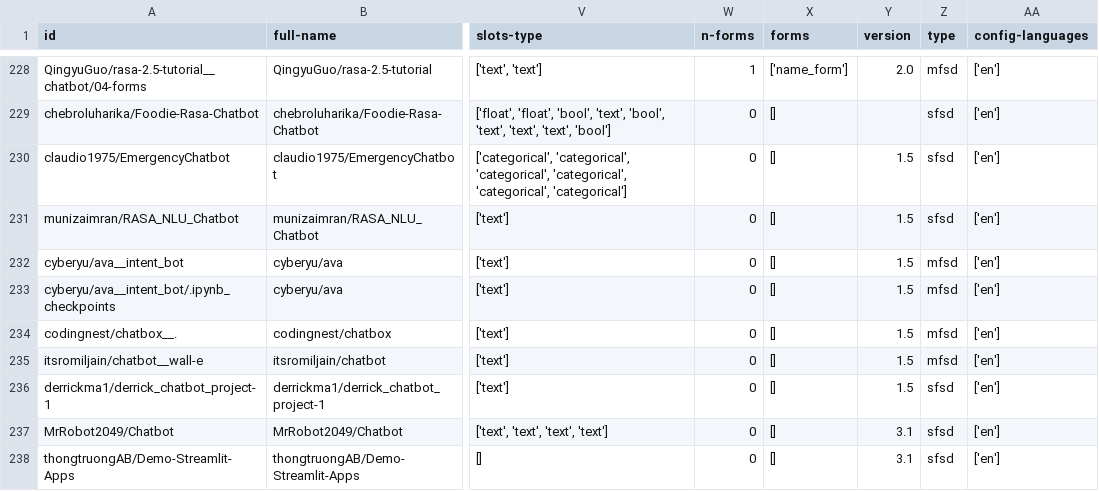
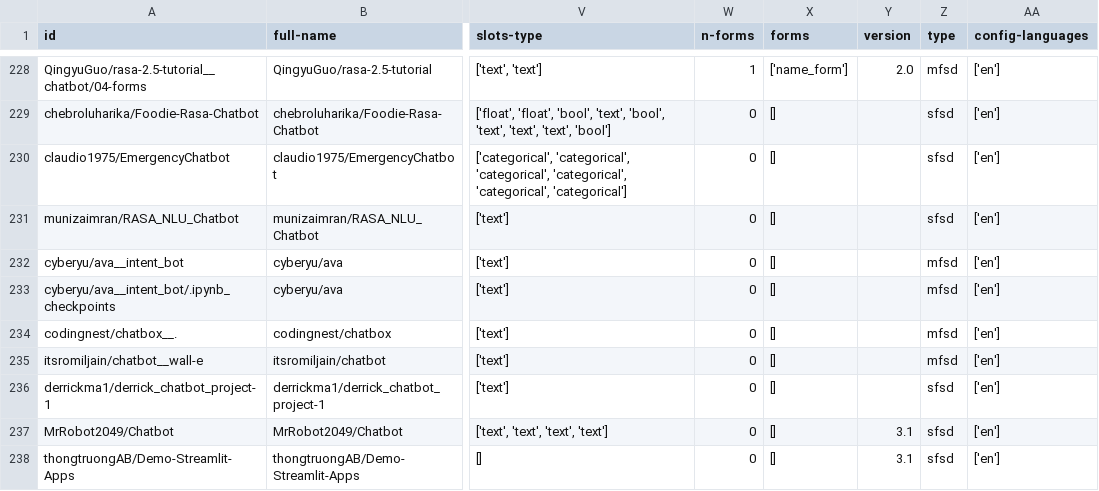
Before and after one commit to RasaChatbotDataset/Rasa-Chatbot-Dataset, a CSV file: results/16_results/copies_to_keep.csv, drawn as a sheet; only a part is shown, gaps mark what is left out; the diff covers the shown part only; the diff names each change by its address in the sheet, - before the commit and + after, or states it on an @@ line.

Commit message:
Update version classification

```diff
--- a/results/16_results/copies_to_keep.csv
+++ b/results/16_results/copies_to_keep.csv
-Y230:Y236 (version): 1.5
+Y230:Y236 (version): (empty)
```
Also changed, not shown: 181 edited cells elsewhere in this file, results/17_results/chatbots.csv, results/18_results/chatbots.csv, 14 other files.
